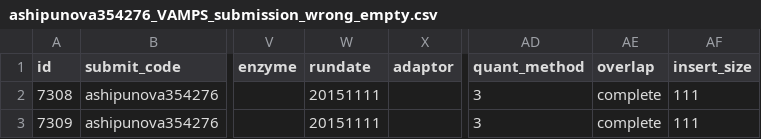
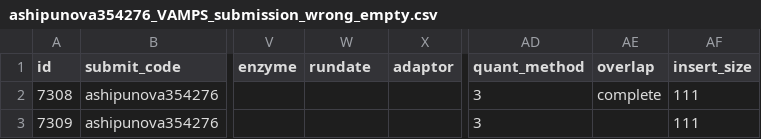
Before and after one commit to MBL-Woods-Hole/django_sites, a CSV file: mysite/submission/selenium_tests/ashipunova354276_VAMPS_submission_wrong_empty.csv, drawn as a sheet; only a part is shown, gaps mark what is left out; the diff names each change by its address in the sheet, - before the commit and + after, or states it on an @@ line.

Commit message:
error messages tests

```diff
--- a/mysite/submission/selenium_tests/ashipunova354276_VAMPS_submission_wrong_empty.csv
+++ b/mysite/submission/selenium_tests/ashipunova354276_VAMPS_submission_wrong_empty.csv
-W2:W3 (rundate): 20151111
+W2:W3 (rundate): (empty)
-AE3 (overlap): complete
+AE3 (overlap): (empty)
```
Also changed, not shown: 2 other files.
